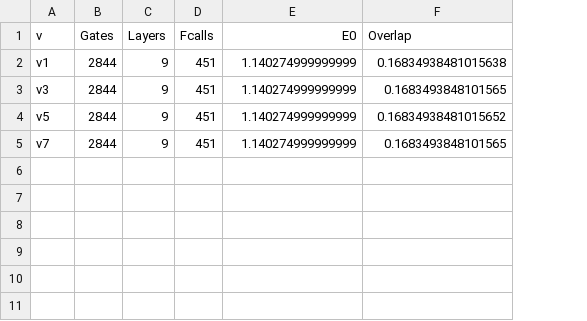
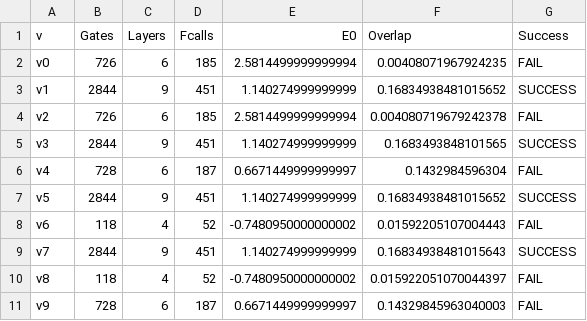
Before and after one commit to miquel-carrasco/UCC_vs_ADAPT_p_shell, a CSV file: outputs/Li6/v_performance/ADAPT/L-BFGS-B_basis.csv, drawn as a sheet; addresses are those after the commit; the diff names each change by its address in the sheet, - before the commit and + after, or states it on an @@ line.

```diff
--- a/outputs/Li6/v_performance/ADAPT/L-BFGS-B_basis.csv
+++ b/outputs/Li6/v_performance/ADAPT/L-BFGS-B_basis.csv
+column G (Success), row 3: SUCCESS; row 5: SUCCESS; row 7: SUCCESS; row 9: SUCCESS
+row 2: v0 | 726 | 6 | 185 | 2.5814499999999994 | 0.00408071967924235 | FAIL
-F3 (Overlap): 0.16834938481015638
+F3 (Overlap): 0.16834938481015652
+row 4: v2 | 726 | 6 | 185 | 2.5814499999999994 | 0.004080719679242378 | FAIL
+row 6: v4 | 728 | 6 | 187 | 0.6671449999999997 | 0.1432984596304 | FAIL
+row 8: v6 | 118 | 4 | 52 | -0.7480950000000002 | 0.01592205107004443 | FAIL
-F9 (Overlap): 0.1683493848101565
+F9 (Overlap): 0.16834938481015643
+row 10: v8 | 118 | 4 | 52 | -0.7480950000000002 | 0.015922051070044397 | FAIL
+row 11: v9 | 728 | 6 | 187 | 0.6671449999999997 | 0.14329845963040003 | FAIL
```
Also changed, not shown: outputs/Li6/v_performance/ADAPT/L-BFGS-B_random.csv, 13 other files.
